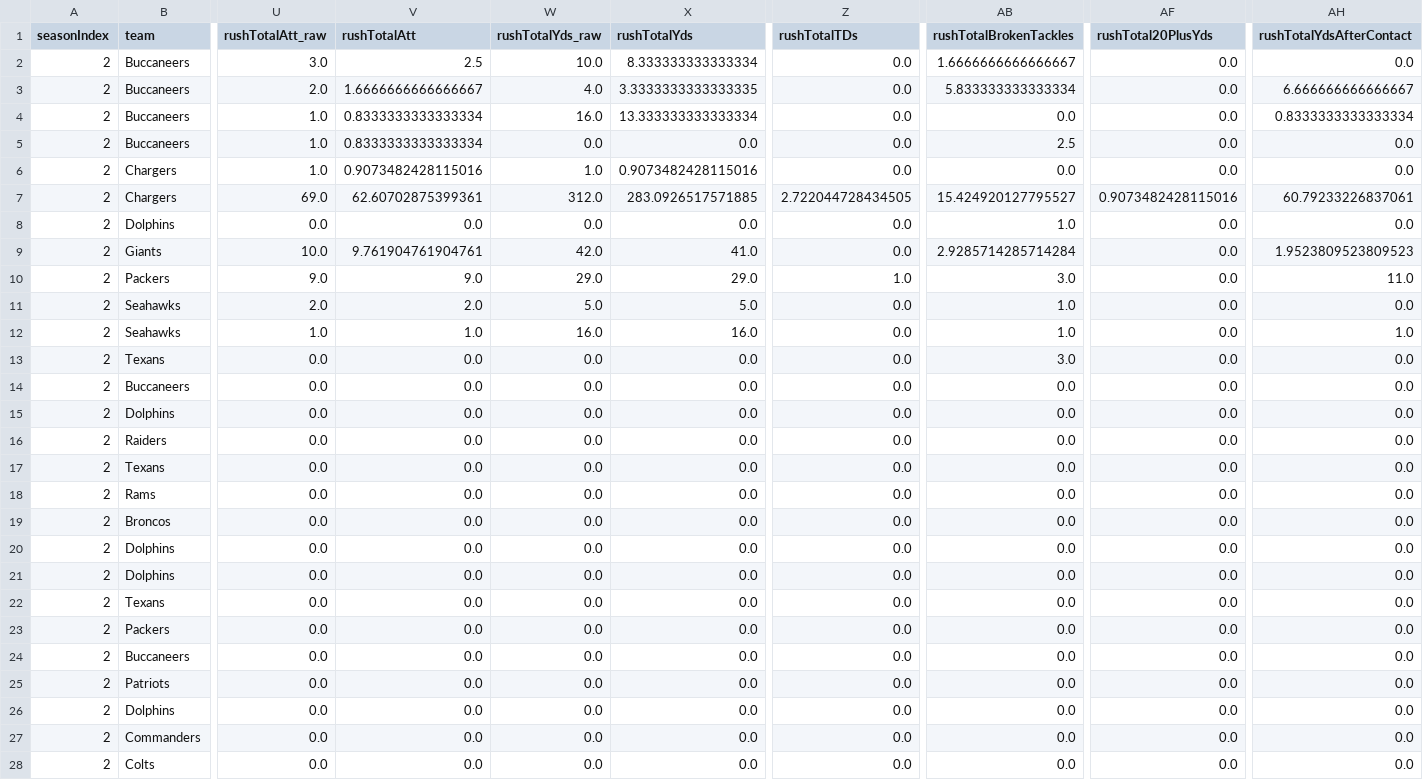
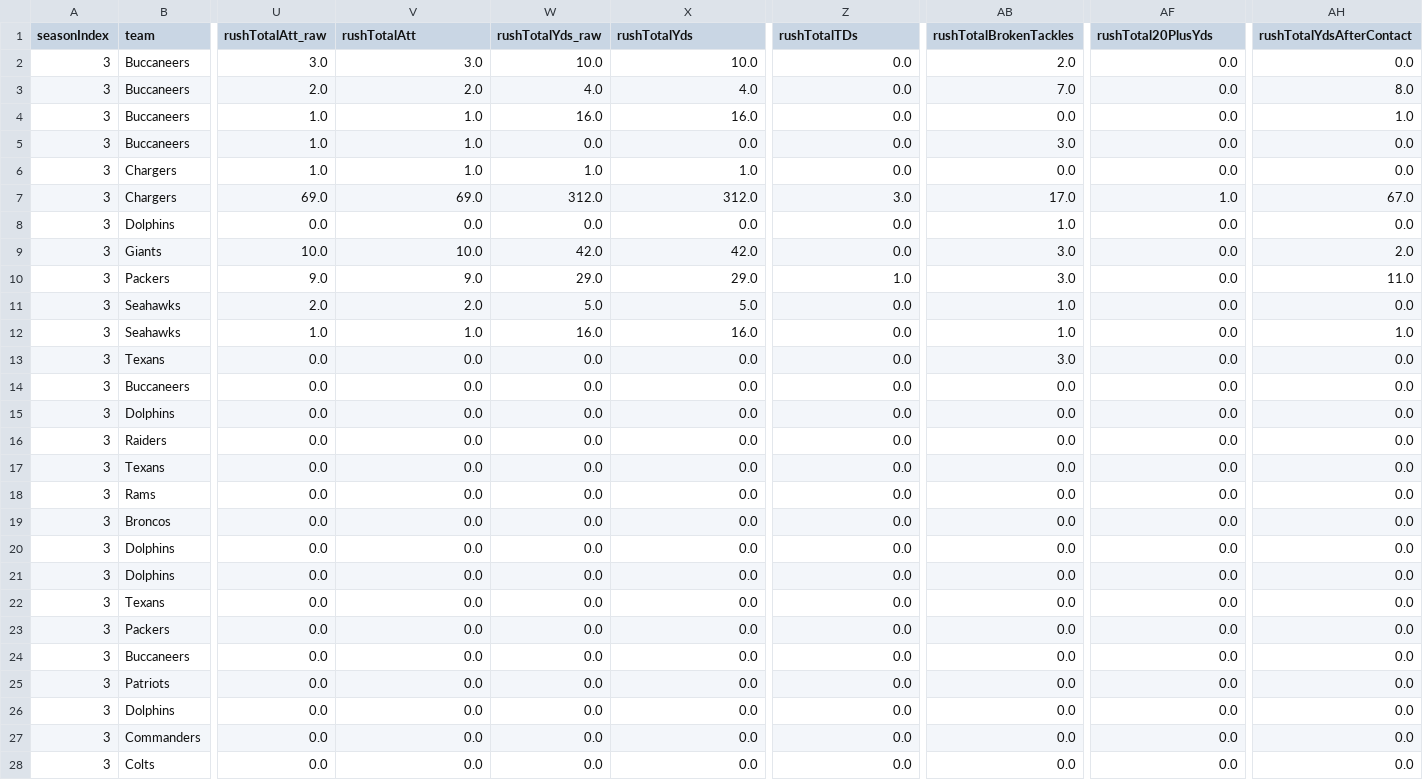
Before and after one commit to lespauI/mega_league, a CSV file: output/traded_players_report.csv, drawn as a sheet; only a part is shown, gaps mark what is left out; the diff covers the shown part only; the diff names each change by its address in the sheet, - before the commit and + after, or states it on an @@ line.

Commit message:
season 4 SoS: regenerate pipeline outputs

```diff
--- a/output/traded_players_report.csv
+++ b/output/traded_players_report.csv
-A2:A28 (seasonIndex): 2
+A2:A28 (seasonIndex): 3
-V2 (rushTotalAtt): 2.5
+V2 (rushTotalAtt): 3.0
-X2 (rushTotalYds): 8.333333333333334
+X2 (rushTotalYds): 10.0
-AB2 (rushTotalBrokenTackles): 1.6666666666666667
+AB2 (rushTotalBrokenTackles): 2.0
-V3 (rushTotalAtt): 1.6666666666666667
+V3 (rushTotalAtt): 2.0
-X3 (rushTotalYds): 3.3333333333333335
+X3 (rushTotalYds): 4.0
-AB3 (rushTotalBrokenTackles): 5.833333333333334
+AB3 (rushTotalBrokenTackles): 7.0
-AH3 (rushTotalYdsAfterContact): 6.666666666666667
+AH3 (rushTotalYdsAfterContact): 8.0
-V4:V5 (rushTotalAtt): 0.8333333333333334
+V4:V5 (rushTotalAtt): 1.0
-X4 (rushTotalYds): 13.333333333333334
+X4 (rushTotalYds): 16.0
-AH4 (rushTotalYdsAfterContact): 0.8333333333333334
+AH4 (rushTotalYdsAfterContact): 1.0
-AB5 (rushTotalBrokenTackles): 2.5
+AB5 (rushTotalBrokenTackles): 3.0
-V6 (rushTotalAtt): 0.9073482428115016
+V6 (rushTotalAtt): 1.0
-X6 (rushTotalYds): 0.9073482428115016
+X6 (rushTotalYds): 1.0
-V7 (rushTotalAtt): 62.60702875399361
+V7 (rushTotalAtt): 69.0
-X7 (rushTotalYds): 283.0926517571885
+X7 (rushTotalYds): 312.0
-Z7 (rushTotalTDs): 2.722044728434505
+Z7 (rushTotalTDs): 3.0
-AB7 (rushTotalBrokenTackles): 15.424920127795527
+AB7 (rushTotalBrokenTackles): 17.0
-AF7 (rushTotal20PlusYds): 0.9073482428115016
+AF7 (rushTotal20PlusYds): 1.0
-AH7 (rushTotalYdsAfterContact): 60.79233226837061
+AH7 (rushTotalYdsAfterContact): 67.0
-V9 (rushTotalAtt): 9.761904761904761
+V9 (rushTotalAtt): 10.0
-X9 (rushTotalYds): 41.0
+X9 (rushTotalYds): 42.0
-AB9 (rushTotalBrokenTackles): 2.9285714285714284
+AB9 (rushTotalBrokenTackles): 3.0
-AH9 (rushTotalYdsAfterContact): 1.9523809523809523
+AH9 (rushTotalYdsAfterContact): 2.0
```
Also changed, not shown: 1 edited cell elsewhere in this file, 5 other files.
